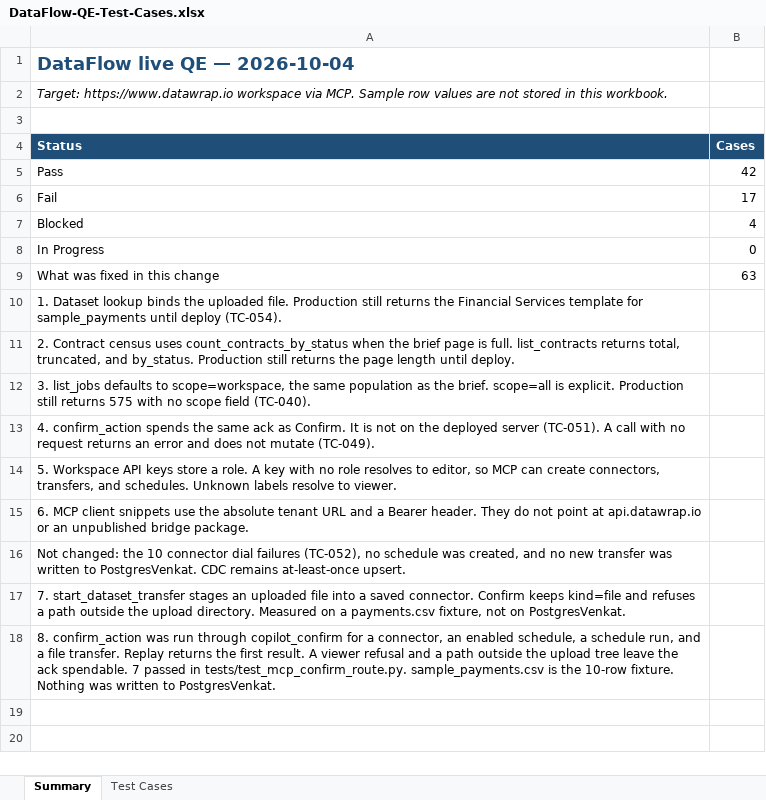
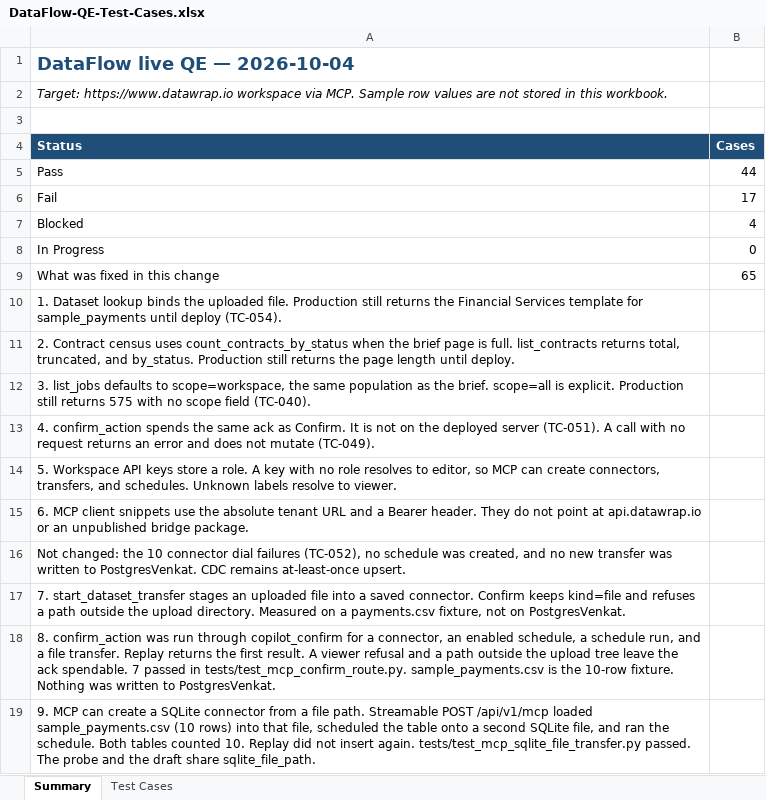
Before and after one commit to Venky-Chowdary/DataFlow, an Excel workbook: docs/qe/DataFlow-QE-Test-Cases.xlsx, sheet Summary, drawn as a sheet; values as stored, in another font and other column widths than the file's, no borders; the diff names each change by its address in the sheet, - before the commit and + after, or states it on an @@ line.

```diff
--- a/docs/qe/DataFlow-QE-Test-Cases.xlsx (sheet Summary)
+++ b/docs/qe/DataFlow-QE-Test-Cases.xlsx (sheet Summary)
-B5 (Cases): 42
+B5 (Cases): 44
-B9 (Cases): 63
+B9 (Cases): 65
+row 19: 9. MCP can create a SQLite connector from a file path. Streamable POST /api/v1/mcp loaded sample_payments.csv (10 rows) into that file, scheduled the table onto a second SQLite file, and ran the schedule. Both tables counted 10. Replay did not insert again. tests/test_mcp_sqlite_file_transfer.py passed. The probe and the draft share sqlite_file_path.
```
Also changed, not shown: sheet Test Cases, 5 other files.
